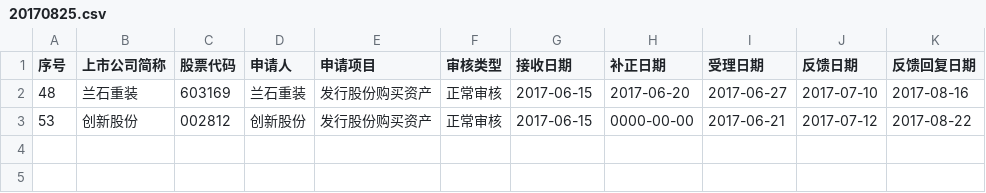
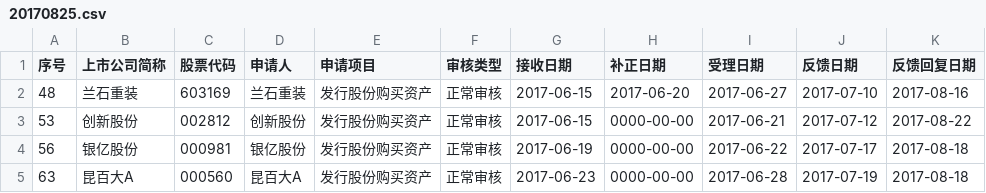
Before and after one commit to aijisud/SuspensionWeekly, a CSV file: 20170825.csv, drawn as a sheet; the diff names each change by its address in the sheet, - before the commit and + after, or states it on an @@ line.

```diff
--- a/20170825.csv
+++ b/20170825.csv
+row 4: 56 | 银亿股份 | 000981 | 银亿股份 | 发行股份购买资产 | 正常审核 | 2017-06-19 | 0000-00-00 | 2017-06-22 | 2017-07-17 | 2017-08-18
+row 5: 63 | 昆百大A | 000560 | 昆百大A | 发行股份购买资产 | 正常审核 | 2017-06-23 | 0000-00-00 | 2017-06-28 | 2017-07-19 | 2017-08-18
```
Also changed, not shown: latest.csv.
